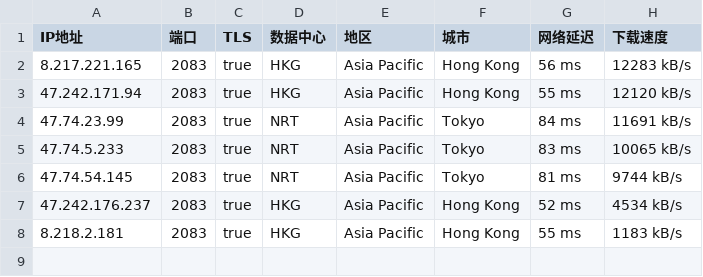
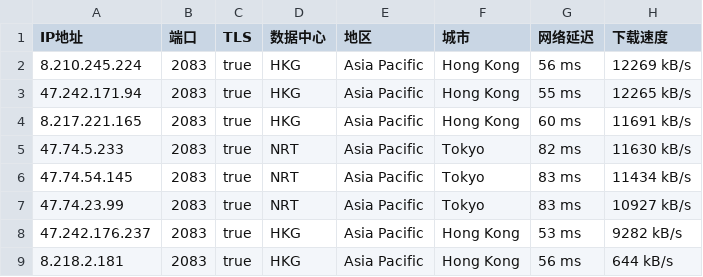
Before and after one commit to greycc2021/iptools, a CSV file: iptest/bestproxy2083.csv, drawn as a sheet.

```diff
--- a/iptest/bestproxy2083.csv
+++ b/iptest/bestproxy2083.csv
@@ -1,8 +1,9 @@
 IP地址,端口,TLS,数据中心,地区,城市,网络延迟,下载速度
-8.217.221.165,2083,true,HKG,Asia Pacific,Hong Kong,56 ms,12283 kB/s
-47.242.171.94,2083,true,HKG,Asia Pacific,Hong Kong,55 ms,12120 kB/s
-47.74.23.99,2083,true,NRT,Asia Pacific,Tokyo,84 ms,11691 kB/s
-47.74.5.233,2083,true,NRT,Asia Pacific,Tokyo,83 ms,10065 kB/s
-47.74.54.145,2083,true,NRT,Asia Pacific,Tokyo,81 ms,9744 kB/s
-47.242.176.237,2083,true,HKG,Asia Pacific,Hong Kong,52 ms,4534 kB/s
-8.218.2.181,2083,true,HKG,Asia Pacific,Hong Kong,55 ms,1183 kB/s
+8.210.245.224,2083,true,HKG,Asia Pacific,Hong Kong,56 ms,12269 kB/s
+47.242.171.94,2083,true,HKG,Asia Pacific,Hong Kong,55 ms,12265 kB/s
+8.217.221.165,2083,true,HKG,Asia Pacific,Hong Kong,60 ms,11691 kB/s
+47.74.5.233,2083,true,NRT,Asia Pacific,Tokyo,82 ms,11630 kB/s
+47.74.54.145,2083,true,NRT,Asia Pacific,Tokyo,83 ms,11434 kB/s
+47.74.23.99,2083,true,NRT,Asia Pacific,Tokyo,83 ms,10927 kB/s
+47.242.176.237,2083,true,HKG,Asia Pacific,Hong Kong,53 ms,9282 kB/s
+8.218.2.181,2083,true,HKG,Asia Pacific,Hong Kong,56 ms,644 kB/s
```
Also changed, not shown: iptest/bestproxy2053.csv, iptest/bestproxy2087.csv, 3 other files.
